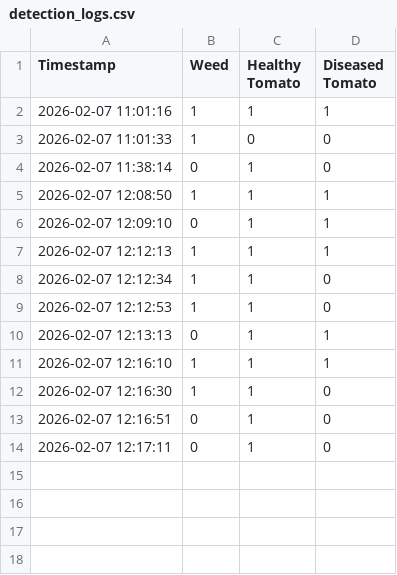
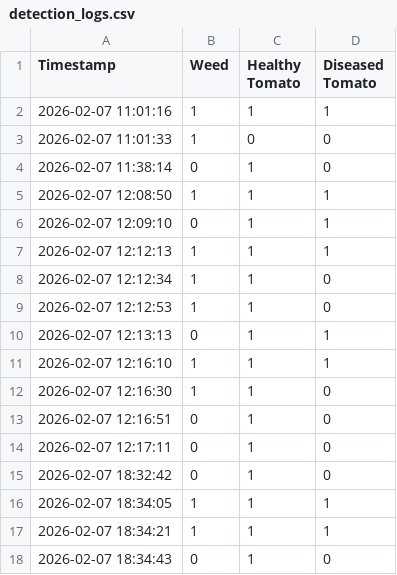
Before and after one commit to heyletscode/weed, a CSV file: detection_logs.csv, drawn as a sheet; the diff names each change by its address in the sheet, - before the commit and + after, or states it on an @@ line.

```diff
--- a/detection_logs.csv
+++ b/detection_logs.csv
+row 15: 2026-02-07 18:32:42 | 0 | 1 | 0
+row 16: 2026-02-07 18:34:05 | 1 | 1 | 1
+row 17: 2026-02-07 18:34:21 | 1 | 1 | 1
+row 18: 2026-02-07 18:34:43 | 0 | 1 | 0
```
Also changed, not shown: 3 other files.
